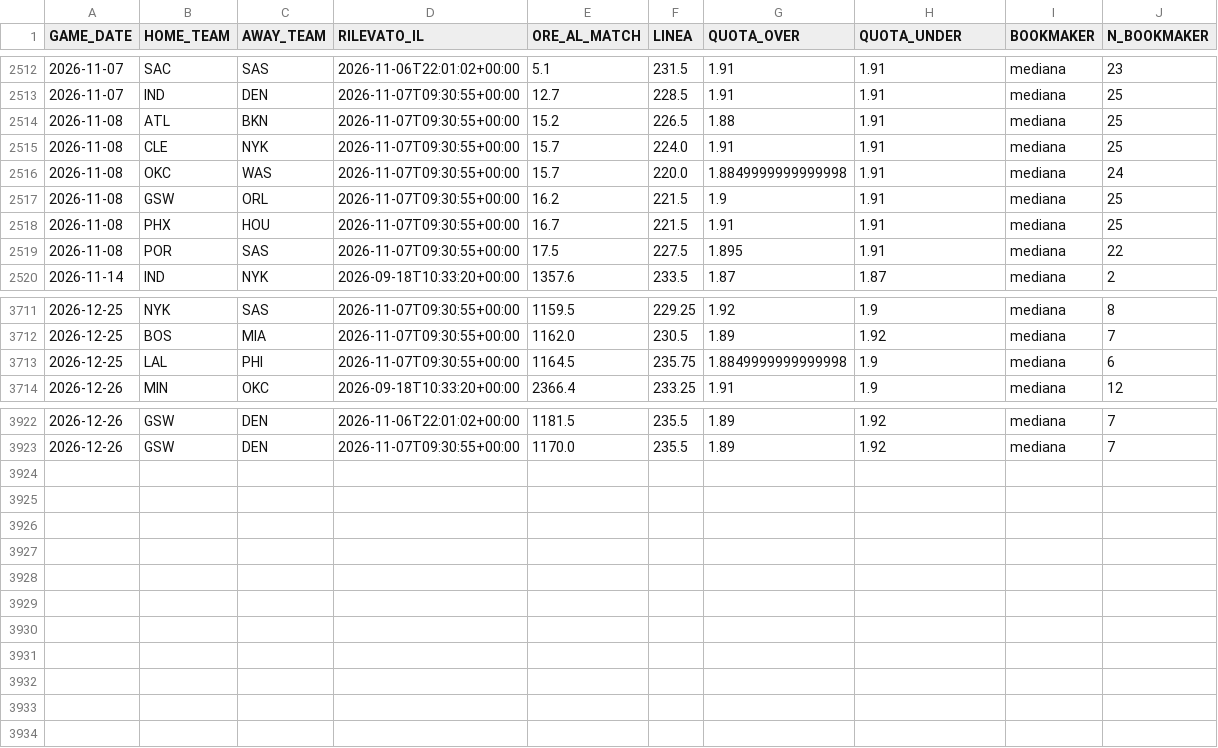
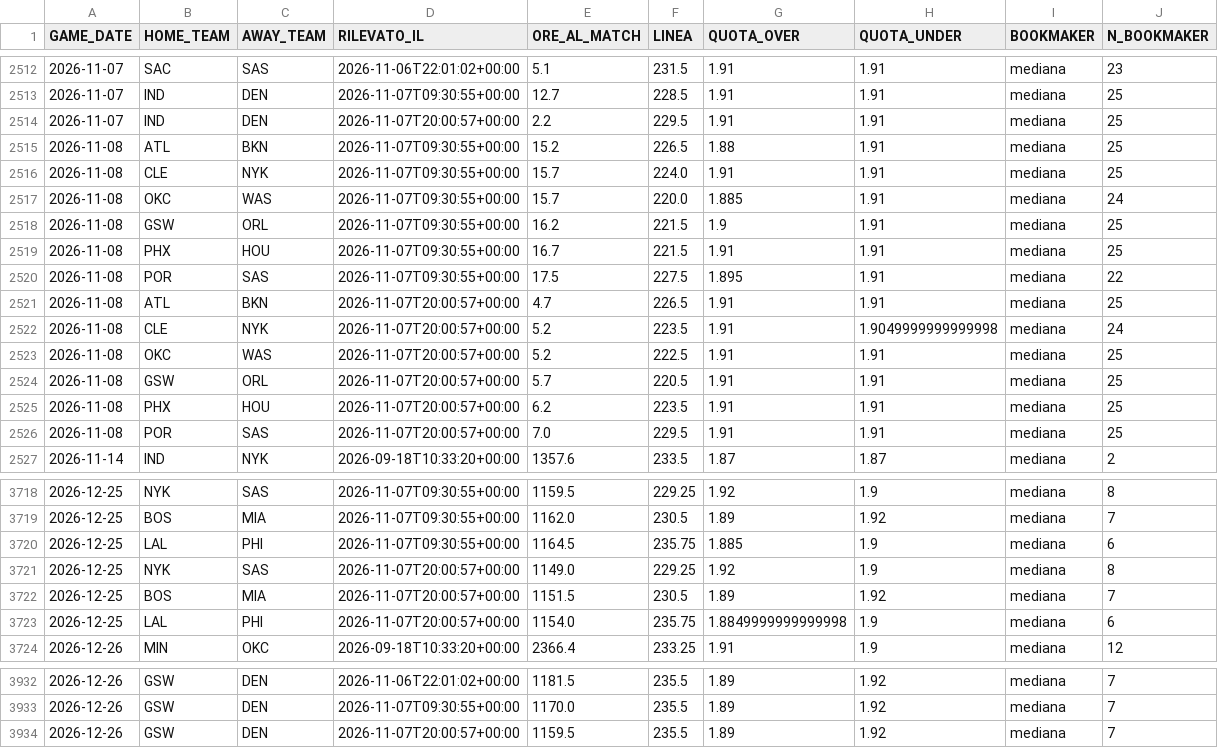
Before and after one commit to lorenzocirla-creator/nba-overunder-pipeline, a CSV file: dati/linee_mercato_2026_27.csv, drawn as a sheet; only a part is shown, gaps mark what is left out.

```diff
--- a/dati/linee_mercato_2026_27.csv
+++ b/dati/linee_mercato_2026_27.csv
@@ -2513,5 +2513,6 @@ GAME_DATE,HOME_TEAM,AWAY_TEAM,RILEVATO_IL,ORE_AL_MATCH,LINEA,QUOTA_OVER,QUOTA_UN
 2026-11-07,IND,DEN,2026-11-07T09:30:55+00:00,12.7,228.5,1.91,1.91,mediana,25
+2026-11-07,IND,DEN,2026-11-07T20:00:57+00:00,2.2,229.5,1.91,1.91,mediana,25
 2026-11-08,ATL,BKN,2026-11-07T09:30:55+00:00,15.2,226.5,1.88,1.91,mediana,25
 2026-11-08,CLE,NYK,2026-11-07T09:30:55+00:00,15.7,224.0,1.91,1.91,mediana,25
-2026-11-08,OKC,WAS,2026-11-07T09:30:55+00:00,15.7,220.0,1.8849999999999998,1.91,mediana,24
+2026-11-08,OKC,WAS,2026-11-07T09:30:55+00:00,15.7,220.0,1.885,1.91,mediana,24
 2026-11-08,GSW,ORL,2026-11-07T09:30:55+00:00,16.2,221.5,1.9,1.91,mediana,25
@@ -2519,2 +2520,8 @@ GAME_DATE,HOME_TEAM,AWAY_TEAM,RILEVATO_IL,ORE_AL_MATCH,LINEA,QUOTA_OVER,QUOTA_UN
 2026-11-08,POR,SAS,2026-11-07T09:30:55+00:00,17.5,227.5,1.895,1.91,mediana,22
+2026-11-08,ATL,BKN,2026-11-07T20:00:57+00:00,4.7,226.5,1.91,1.91,mediana,25
+2026-11-08,CLE,NYK,2026-11-07T20:00:57+00:00,5.2,223.5,1.91,1.9049999999999998,mediana,24
+2026-11-08,OKC,WAS,2026-11-07T20:00:57+00:00,5.2,222.5,1.91,1.91,mediana,25
+2026-11-08,GSW,ORL,2026-11-07T20:00:57+00:00,5.7,220.5,1.91,1.91,mediana,25
+2026-11-08,PHX,HOU,2026-11-07T20:00:57+00:00,6.2,223.5,1.91,1.91,mediana,25
+2026-11-08,POR,SAS,2026-11-07T20:00:57+00:00,7.0,229.5,1.91,1.91,mediana,25
 2026-11-14,IND,NYK,2026-09-18T10:33:20+00:00,1357.6,233.5,1.87,1.87,mediana,2
@@ -3712,3 +3719,6 @@ GAME_DATE,HOME_TEAM,AWAY_TEAM,RILEVATO_IL,ORE_AL_MATCH,LINEA,QUOTA_OVER,QUOTA_UN
 2026-12-25,BOS,MIA,2026-11-07T09:30:55+00:00,1162.0,230.5,1.89,1.92,mediana,7
-2026-12-25,LAL,PHI,2026-11-07T09:30:55+00:00,1164.5,235.75,1.8849999999999998,1.9,mediana,6
+2026-12-25,LAL,PHI,2026-11-07T09:30:55+00:00,1164.5,235.75,1.885,1.9,mediana,6
+2026-12-25,NYK,SAS,2026-11-07T20:00:57+00:00,1149.0,229.25,1.92,1.9,mediana,8
+2026-12-25,BOS,MIA,2026-11-07T20:00:57+00:00,1151.5,230.5,1.89,1.92,mediana,7
+2026-12-25,LAL,PHI,2026-11-07T20:00:57+00:00,1154.0,235.75,1.8849999999999998,1.9,mediana,6
 2026-12-26,MIN,OKC,2026-09-18T10:33:20+00:00,2366.4,233.25,1.91,1.9,mediana,12
@@ -3923 +3933,2 @@ GAME_DATE,HOME_TEAM,AWAY_TEAM,RILEVATO_IL,ORE_AL_MATCH,LINEA,QUOTA_OVER,QUOTA_UN
 2026-12-26,GSW,DEN,2026-11-07T09:30:55+00:00,1170.0,235.5,1.89,1.92,mediana,7
+2026-12-26,GSW,DEN,2026-11-07T20:00:57+00:00,1159.5,235.5,1.89,1.92,mediana,7
```
Also changed, not shown: 1 other file.
